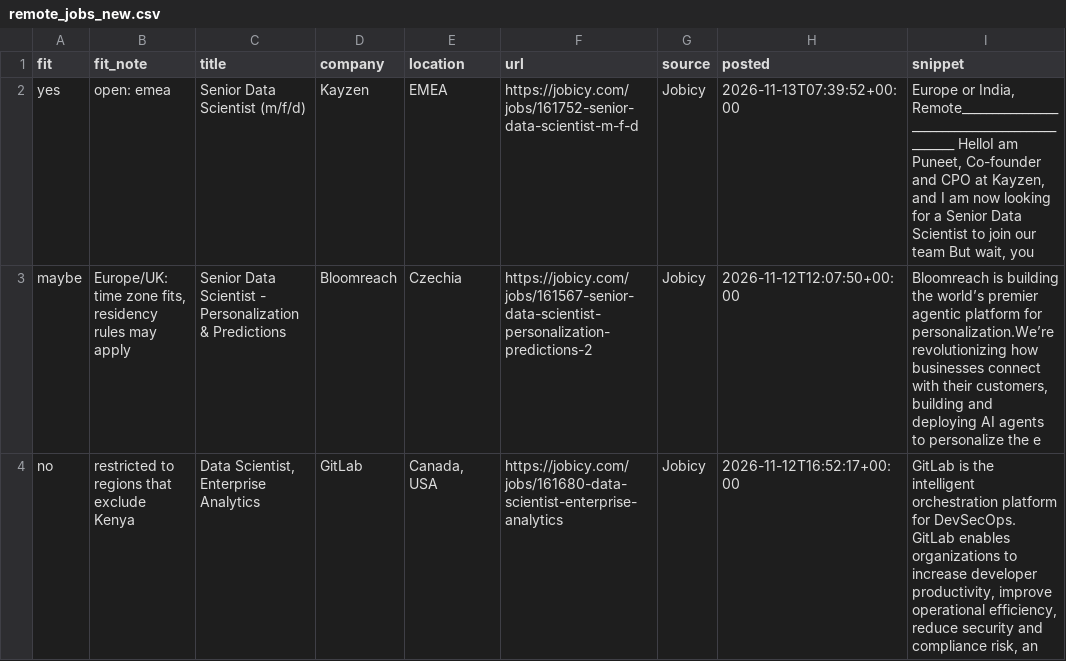
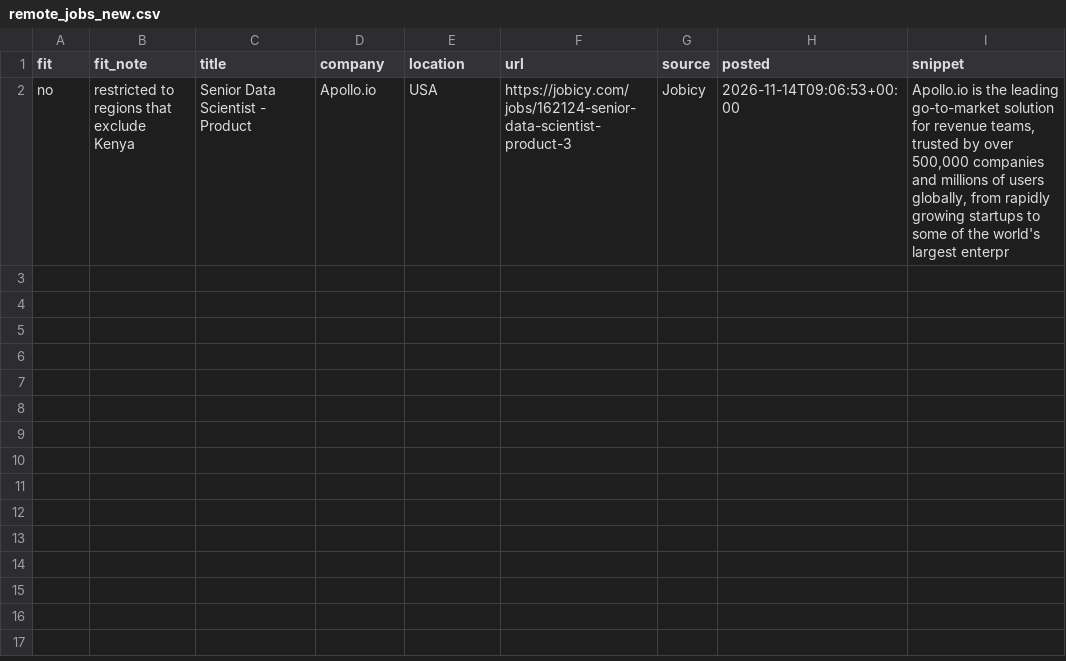
Before and after one commit to Joseph89155/remote-job-scraper, a CSV file: remote_jobs_new.csv, drawn as a sheet.

```diff
--- a/remote_jobs_new.csv
+++ b/remote_jobs_new.csv
@@ -1,4 +1,2 @@
 fit,fit_note,title,company,location,url,source,posted,snippet
-yes,open: emea,Senior Data Scientist (m/f/d),Kayzen,EMEA,https://jobicy.com/jobs/161752-senior-data-scientist-m-f-d,Jobicy,2026-11-13T07:39:52+00:00,"Europe or India, Remote_______________________________________________ HelloI am Puneet, Co-founder and CPO at Kayzen, and I am now looking for a Senior Data Scientist to join our team  But wait, you "
-maybe,"Europe/UK: time zone fits, residency rules may apply",Senior Data Scientist - Personalization & Predictions,Bloomreach,Czechia,https://jobicy.com/jobs/161567-senior-data-scientist-personalization-predictions-2,Jobicy,2026-11-12T12:07:50+00:00,"Bloomreach is building the world’s premier agentic platform for personalization.We’re revolutionizing how businesses connect with their customers, building and deploying AI agents to personalize the e"
-no,restricted to regions that exclude Kenya,"Data Scientist, Enterprise Analytics",GitLab,"Canada,  USA",https://jobicy.com/jobs/161680-data-scientist-enterprise-analytics,Jobicy,2026-11-12T16:52:17+00:00,"GitLab is the intelligent orchestration platform for DevSecOps. GitLab enables organizations to increase developer productivity, improve operational efficiency, reduce security and compliance risk, an"
+no,restricted to regions that exclude Kenya,Senior Data Scientist - Product,Apollo.io,USA,https://jobicy.com/jobs/162124-senior-data-scientist-product-3,Jobicy,2026-11-14T09:06:53+00:00,"Apollo.io is the leading go-to-market solution for revenue teams, trusted by over 500,000 companies and millions of users globally, from rapidly growing startups to some of the world's largest enterpr"
```
Also changed, not shown: 1 other file.
